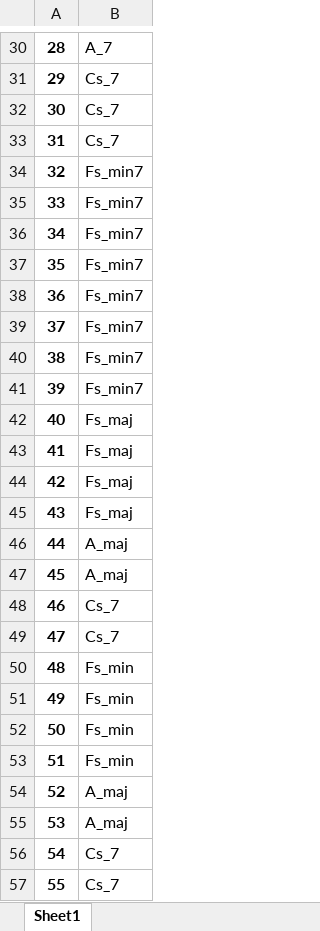
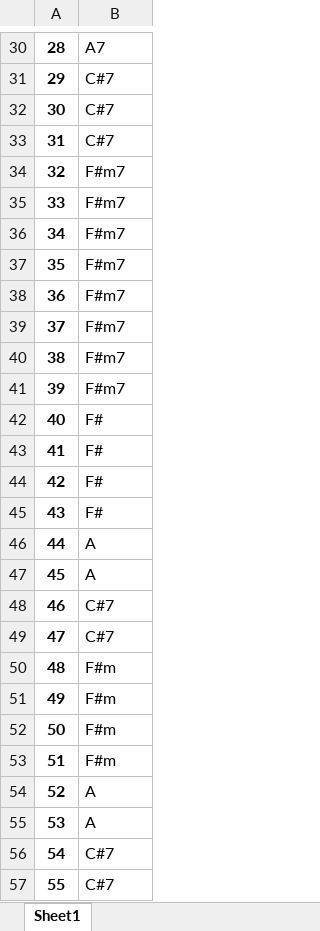
Before and after one commit to borchr27/SongScrape, an Excel workbook: chords.xlsx, sheet Sheet1, drawn as a sheet; only a part is shown, gaps mark what is left out; values as stored, in another font and other column widths than the file's, no borders; the diff covers the shown part only; the diff names each change by its address in the sheet, - before the commit and + after, or states it on an @@ line.

```diff
--- a/chords.xlsx (sheet Sheet1)
+++ b/chords.xlsx (sheet Sheet1)
-B30: A_7
+B30: A7
-B31:B33: Cs_7
+B31:B33: C#7
-B34:B41: Fs_min7
+B34:B41: F#m7
-B42:B45: Fs_maj
+B42:B45: F#
-B46:B47: A_maj
+B46:B47: A
-B48:B49: Cs_7
+B48:B49: C#7
-B50:B53: Fs_min
+B50:B53: F#m
-B54:B55: A_maj
+B54:B55: A
-B56:B57: Cs_7
+B56:B57: C#7
```
Also changed, not shown: 385 edited cells elsewhere in this sheet, 4 other files.
